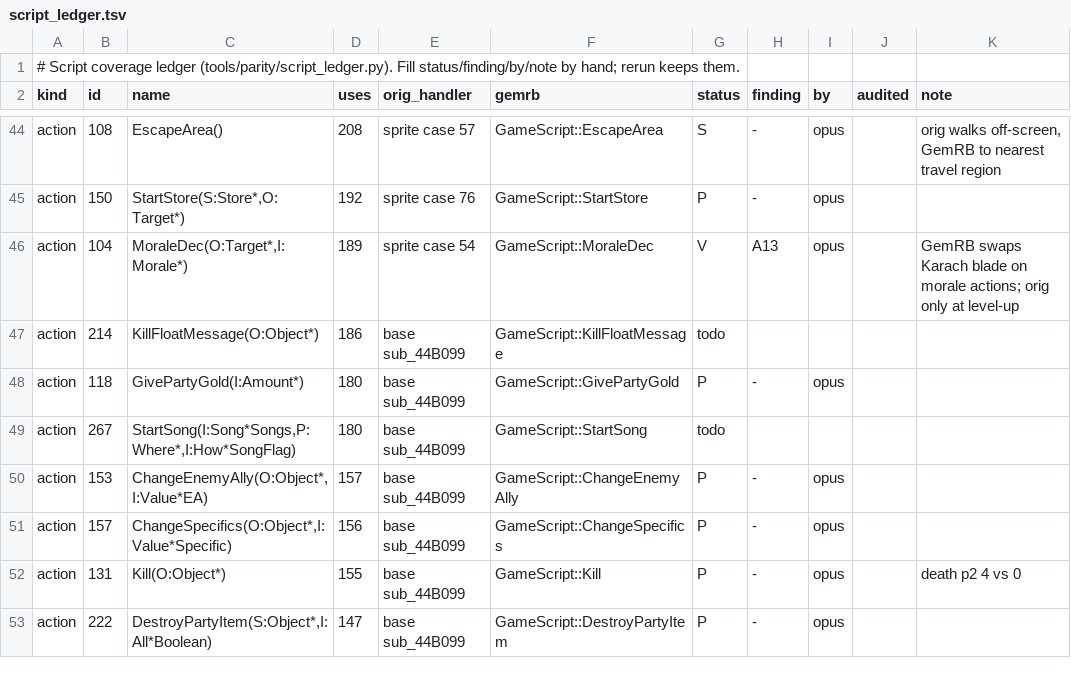
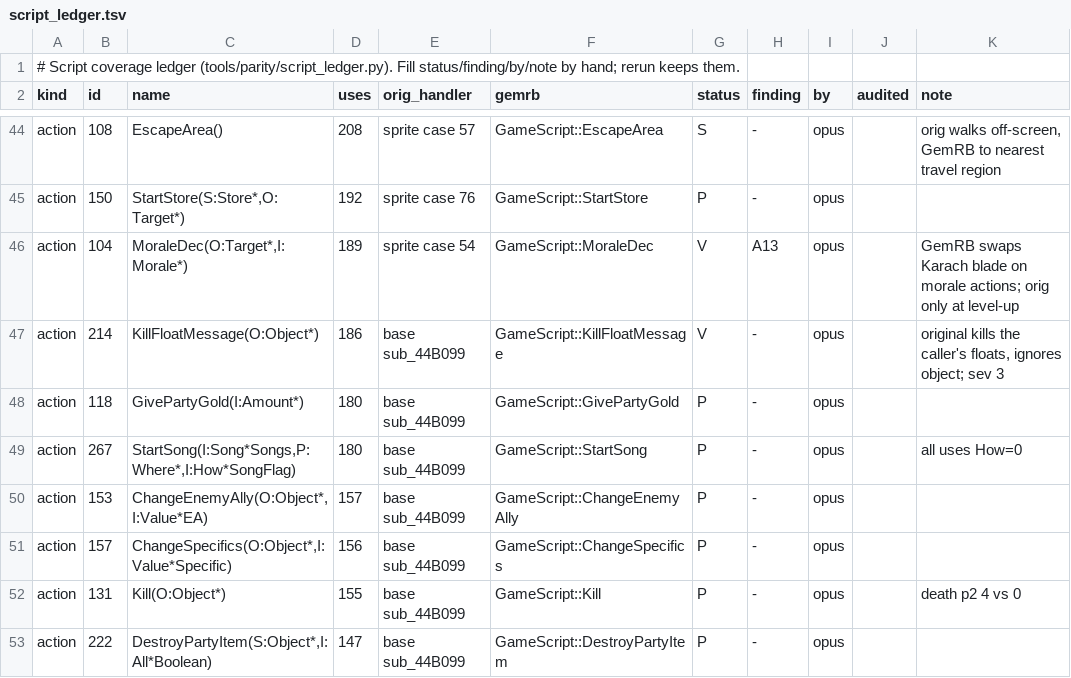
Before and after one commit to b5635/gemrb-pst-forever, a TSV file: dev/parity/script_ledger.tsv, drawn as a sheet; only a part is shown, gaps mark what is left out; the diff covers the shown part only.

Commit message:
PST parity A1: 25 more actions (FloatMessage family, ForceAttack, Damage, doors, timers...), findings A14 A15; exevt.py reads vtables from the exe; sev-1 no longer stops the audit

```diff
--- a/dev/parity/script_ledger.tsv
+++ b/dev/parity/script_ledger.tsv
@@ -46,5 +46,5 @@ action	150	StartStore(S:Store*,O:Target*)	192	sprite case 76	GameScript::StartSt
 action	104	MoraleDec(O:Target*,I:Morale*)	189	sprite case 54	GameScript::MoraleDec	V	A13	opus		GemRB swaps Karach blade on morale actions; orig only at level-up
-action	214	KillFloatMessage(O:Object*)	186	base sub_44B099	GameScript::KillFloatMessage	todo				
+action	214	KillFloatMessage(O:Object*)	186	base sub_44B099	GameScript::KillFloatMessage	V	-	opus		original kills the caller's floats, ignores object; sev 3
 action	118	GivePartyGold(I:Amount*)	180	base sub_44B099	GameScript::GivePartyGold	P	-	opus		
-action	267	StartSong(I:Song*Songs,P:Where*,I:How*SongFlag)	180	base sub_44B099	GameScript::StartSong	todo				
+action	267	StartSong(I:Song*Songs,P:Where*,I:How*SongFlag)	180	base sub_44B099	GameScript::StartSong	P	-	opus		all uses How=0
 action	153	ChangeEnemyAlly(O:Object*,I:Value*EA)	157	base sub_44B099	GameScript::ChangeEnemyAlly	P	-	opus		
```
Also changed, not shown: 92 edited cells elsewhere in this file, 5 other files.
